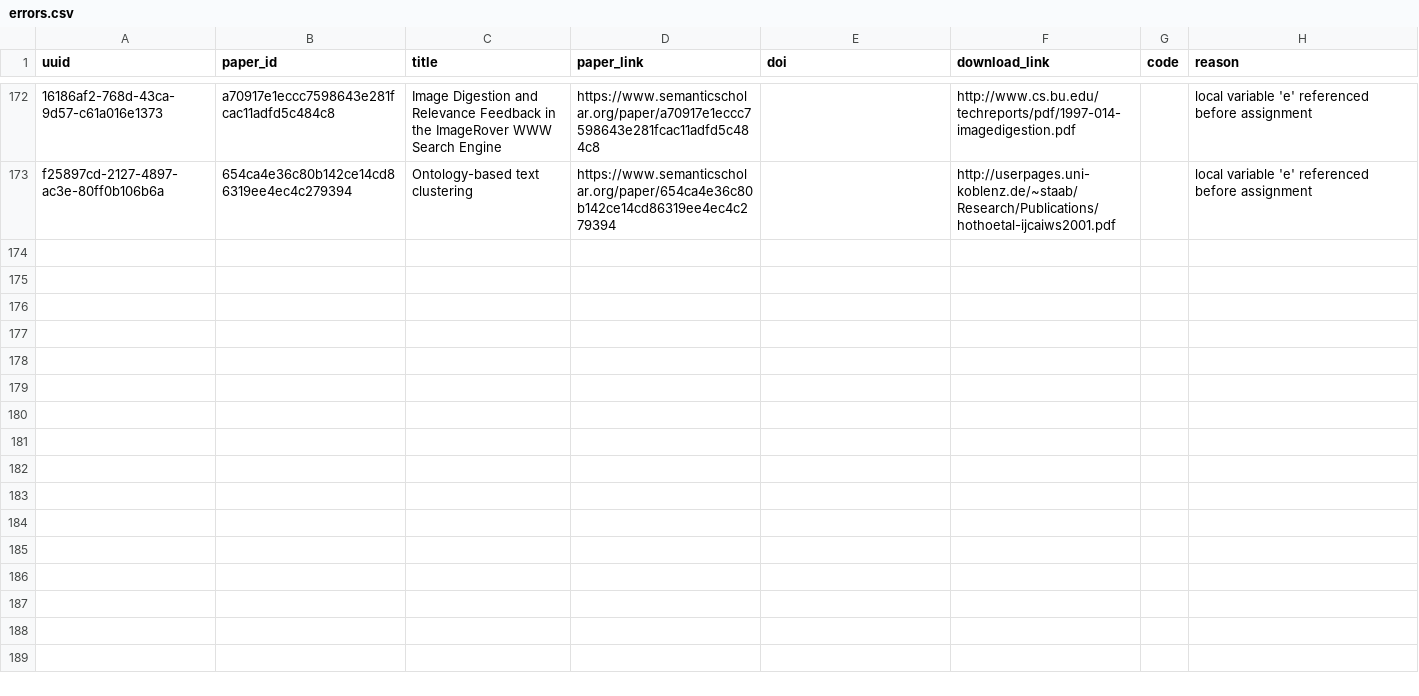
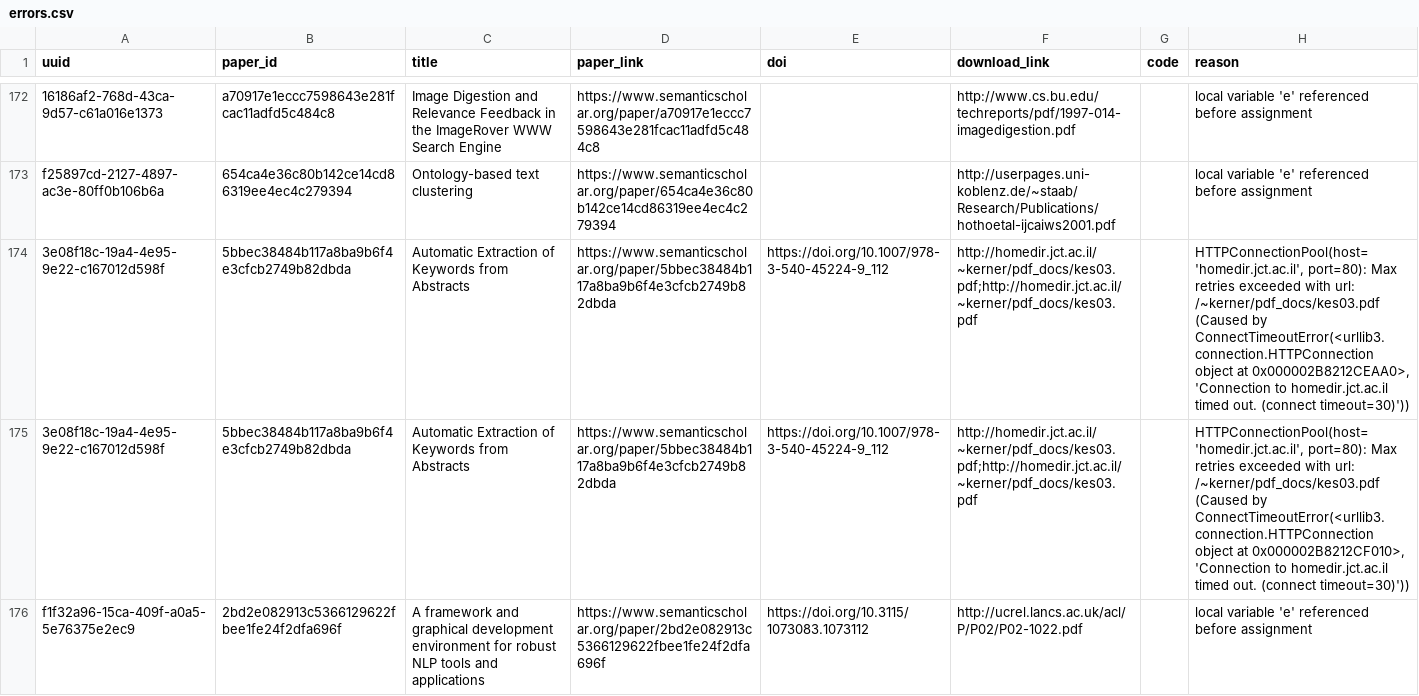
Before and after one commit to dev-SR/research-paper-downloader-pdf, a CSV file: data/info/errors.csv, drawn as a sheet; only a part is shown, gaps mark what is left out; the diff names each change by its address in the sheet, - before the commit and + after, or states it on an @@ line.

```diff
--- a/data/info/errors.csv
+++ b/data/info/errors.csv
+row 174: 3e08f18c-19a4-4e95-9e22-c167012d598f | 5bbec38484b117a8ba9b6f4e3cfcb2749b82dbda | Automatic Extraction of Keywords from Abstracts | https://www.semanticscholar.org/paper/5bbec38484b117a8ba9b6f4e3cfcb2749b82dbda | https://doi.org/10.1007/978-3-540-45224-9_112 | http://homedir.jct.ac.il/~kerner/pdf_docs/kes03.pdf;http://homedir.jct.ac.il/~kerner/pdf_docs/kes03.pdf |  | HTTPConnectionPool(host='homedir.jct.ac.il', port=80): Max retries exceeded with url: /~kerner/pdf_docs/kes03.pdf (Caused by ConnectTimeoutError(<urllib3.connection.HTTPConnection object at 0x000002B8212CEAA0>, 'Connection to homedir.jct.ac.il timed out. (connect timeout=30)'))
+row 175: 3e08f18c-19a4-4e95-9e22-c167012d598f | 5bbec38484b117a8ba9b6f4e3cfcb2749b82dbda | Automatic Extraction of Keywords from Abstracts | https://www.semanticscholar.org/paper/5bbec38484b117a8ba9b6f4e3cfcb2749b82dbda | https://doi.org/10.1007/978-3-540-45224-9_112 | http://homedir.jct.ac.il/~kerner/pdf_docs/kes03.pdf;http://homedir.jct.ac.il/~kerner/pdf_docs/kes03.pdf |  | HTTPConnectionPool(host='homedir.jct.ac.il', port=80): Max retries exceeded with url: /~kerner/pdf_docs/kes03.pdf (Caused by ConnectTimeoutError(<urllib3.connection.HTTPConnection object at 0x000002B8212CF010>, 'Connection to homedir.jct.ac.il timed out. (connect timeout=30)'))
+row 176: f1f32a96-15ca-409f-a0a5-5e76375e2ec9 | 2bd2e082913c5366129622fbee1fe24f2dfa696f | A framework and graphical development environment for robust NLP tools and applications | https://www.semanticscholar.org/paper/2bd2e082913c5366129622fbee1fe24f2dfa696f | https://doi.org/10.3115/1073083.1073112 | http://ucrel.lancs.ac.uk/acl/P/P02/P02-1022.pdf |  | local variable 'e' referenced before assignment
```
Also changed, not shown: data/info/done.csv, data/info/not_found.csv, 1 other file.
